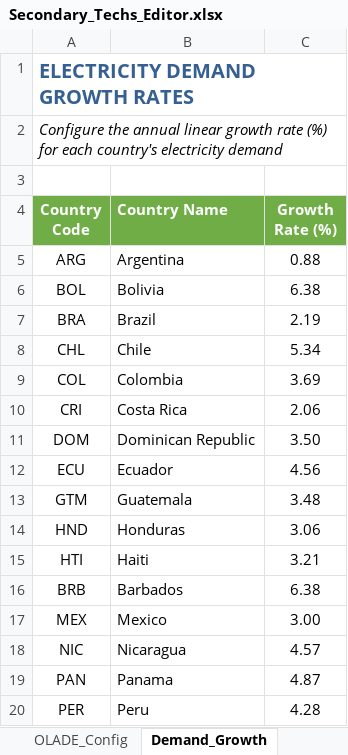
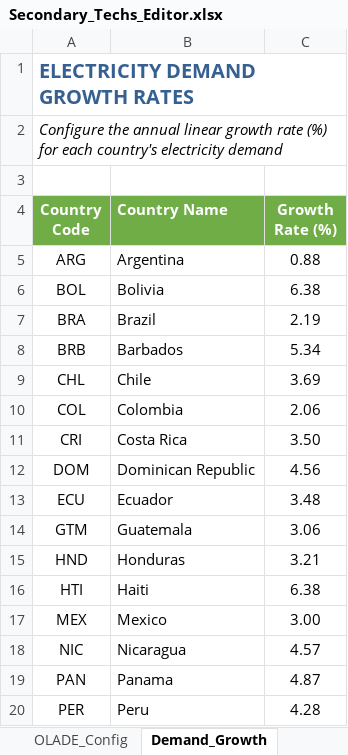
Before and after one commit to Climate-Lead-Group/relac_tx, an Excel workbook: t1_confection/Secondary_Techs_Editor.xlsx, sheet Demand_Growth, drawn as a sheet; only a part is shown; values as stored, in another font and other column widths than the file's, no borders; removed rows and columns are numbered as before the commit, all else as after; the diff names each change by its address in the sheet, - before the commit and + after, or states it on an @@ line.

```diff
--- a/t1_confection/Secondary_Techs_Editor.xlsx (sheet Demand_Growth)
+++ b/t1_confection/Secondary_Techs_Editor.xlsx (sheet Demand_Growth)
+row 8: BRB | Barbados | 5.34
-C9 (Growth Rate (%)): 5.34
+C9 (Growth Rate (%)): 3.69
-C10 (Growth Rate (%)): 3.69
+C10 (Growth Rate (%)): 2.06
-C11 (Growth Rate (%)): 2.06
+C11 (Growth Rate (%)): 3.50
-C12 (Growth Rate (%)): 3.50
+C12 (Growth Rate (%)): 4.56
-C13 (Growth Rate (%)): 4.56
+C13 (Growth Rate (%)): 3.48
-C14 (Growth Rate (%)): 3.48
+C14 (Growth Rate (%)): 3.06
-C15 (Growth Rate (%)): 3.06
+C15 (Growth Rate (%)): 3.21
-C16 (Growth Rate (%)): 3.21
+C16 (Growth Rate (%)): 6.38
-row 16: BRB | Barbados | 6.38
```
Also changed, not shown: sheet OLADE_Config, sheet Instructions, sheet Documentation, other sheet tabs.
